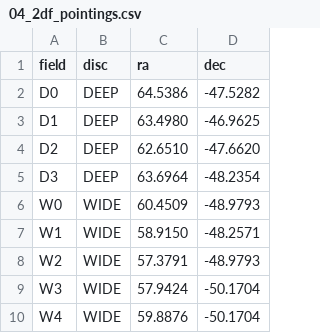
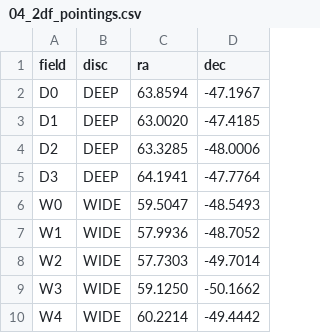
Before and after one commit to naosuzuki/projects_roman, a CSV file: programs_aat/outputs/csv/04_2df_pointings.csv, drawn as a sheet.

```diff
--- a/programs_aat/outputs/csv/04_2df_pointings.csv
+++ b/programs_aat/outputs/csv/04_2df_pointings.csv
@@ -1,10 +1,10 @@
 field,disc,ra,dec
-D0,DEEP,64.5386,-47.5282
-D1,DEEP,63.4980,-46.9625
-D2,DEEP,62.6510,-47.6620
-D3,DEEP,63.6964,-48.2354
-W0,WIDE,60.4509,-48.9793
-W1,WIDE,58.9150,-48.2571
-W2,WIDE,57.3791,-48.9793
-W3,WIDE,57.9424,-50.1704
-W4,WIDE,59.8876,-50.1704
+D0,DEEP,63.8594,-47.1967
+D1,DEEP,63.0020,-47.4185
+D2,DEEP,63.3285,-48.0006
+D3,DEEP,64.1941,-47.7764
+W0,WIDE,59.5047,-48.5493
+W1,WIDE,57.9936,-48.7052
+W2,WIDE,57.7303,-49.7014
+W3,WIDE,59.1250,-50.1662
+W4,WIDE,60.2214,-49.4442
```
Also changed, not shown: programs_aat/outputs/csv/04_2df_coverage.csv, programs_aat/outputs/csv/05_aat_host_final.csv, 5 other files.
